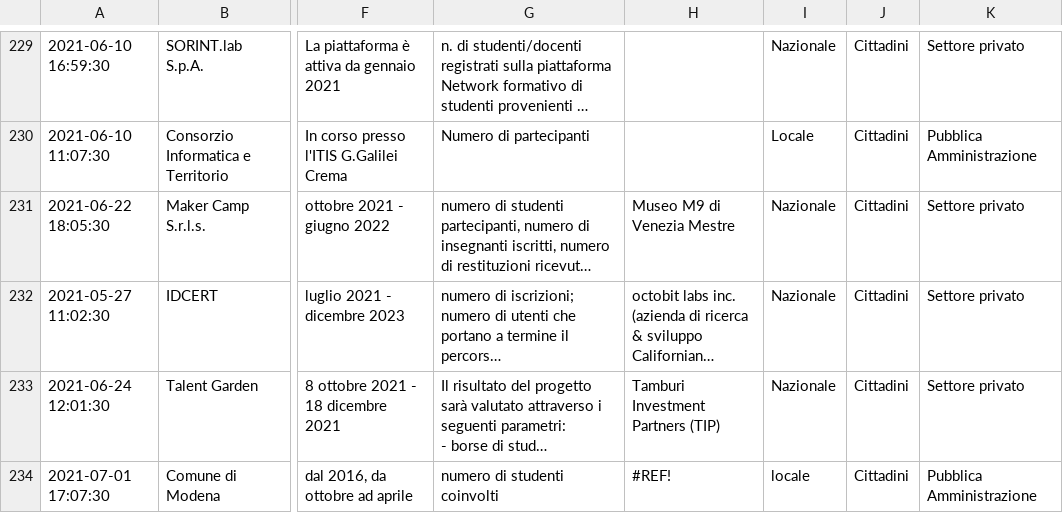
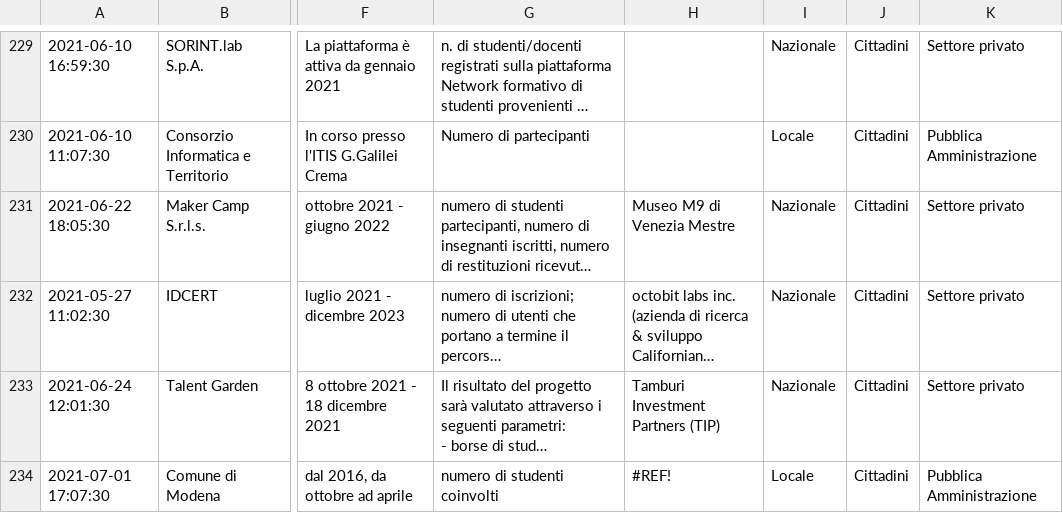
Before and after one commit to italia/repubblica-digitale, a CSV file: _data/iniziative.csv, drawn as a sheet; only a part is shown, gaps mark what is left out; long unchanged cells end in …; the diff covers the shown part only; the diff names each change by its address in the sheet, - before the commit and + after, or states it on an @@ line.

```diff
--- a/_data/iniziative.csv
+++ b/_data/iniziative.csv
-I234: locale
+I234: Locale
```
Also changed, not shown: 2 added rows and 1 edited cell elsewhere in this file, 5 other files.
